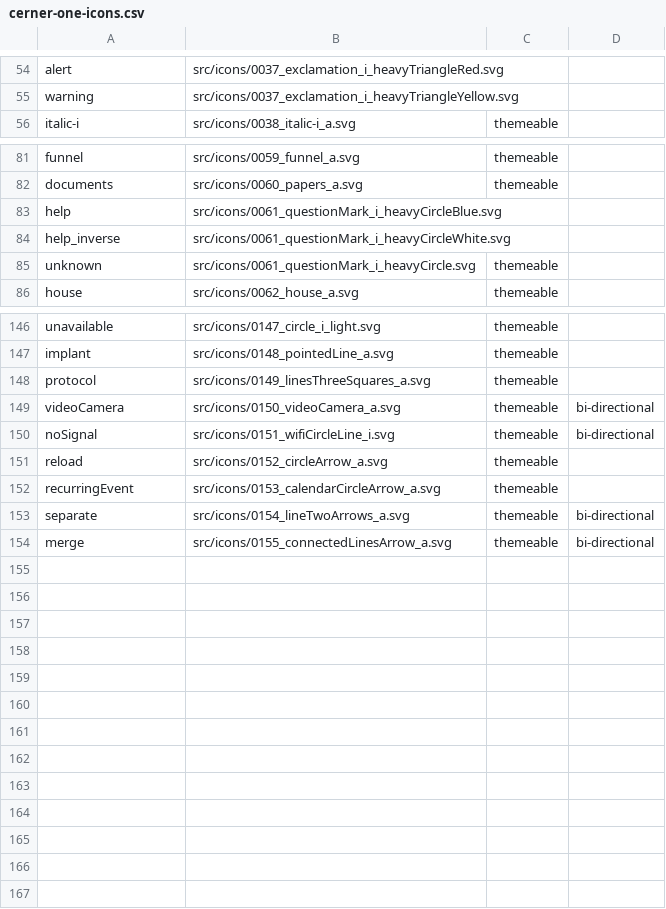
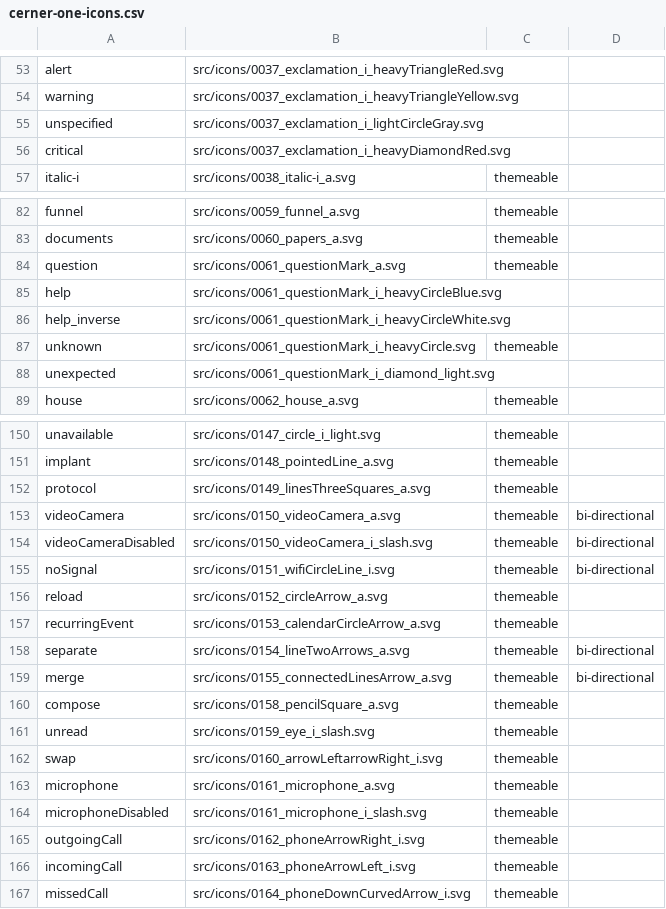
Before and after one commit to cerner/terra-core, a CSV file: packages/terra-icon/src/cerner-one-icons.csv, drawn as a sheet; only a part is shown, gaps mark what is left out; the diff covers the shown part only.

Commit message:
Update icons to latest release (#762)

```diff
--- a/packages/terra-icon/src/cerner-one-icons.csv
+++ b/packages/terra-icon/src/cerner-one-icons.csv
@@ -55,2 +54,4 @@ alert,src/icons/0037_exclamation_i_heavyTriangleRed.svg,,
 warning,src/icons/0037_exclamation_i_heavyTriangleYellow.svg,,
+unspecified,src/icons/0037_exclamation_i_lightCircleGray.svg,,
+critical,src/icons/0037_exclamation_i_heavyDiamondRed.svg,,
 italic-i,src/icons/0038_italic-i_a.svg,themeable ,
@@ -82,2 +83,3 @@ funnel,src/icons/0059_funnel_a.svg,themeable ,
 documents,src/icons/0060_papers_a.svg,themeable ,
+question,src/icons/0061_questionMark_a.svg,themeable ,
 help,src/icons/0061_questionMark_i_heavyCircleBlue.svg,,
@@ -85,2 +87,3 @@ help_inverse,src/icons/0061_questionMark_i_heavyCircleWhite.svg,,
 unknown,src/icons/0061_questionMark_i_heavyCircle.svg,themeable ,
+unexpected,src/icons/0061_questionMark_i_diamond_light.svg,,
 house,src/icons/0062_house_a.svg,themeable ,
@@ -149,2 +153,3 @@ protocol,src/icons/0149_linesThreeSquares_a.svg,themeable ,
 videoCamera,src/icons/0150_videoCamera_a.svg,themeable ,bi-directional
+videoCameraDisabled,src/icons/0150_videoCamera_i_slash.svg,themeable ,bi-directional
 noSignal,src/icons/0151_wifiCircleLine_i.svg,themeable ,bi-directional
@@ -154 +159,9 @@ separate,src/icons/0154_lineTwoArrows_a.svg,themeable ,bi-directional
 merge,src/icons/0155_connectedLinesArrow_a.svg,themeable ,bi-directional
+compose,src/icons/0158_pencilSquare_a.svg,themeable ,
+unread,src/icons/0159_eye_i_slash.svg,themeable ,
+swap,src/icons/0160_arrowLeftarrowRight_i.svg,themeable ,
+microphone,src/icons/0161_microphone_a.svg,themeable ,
+microphoneDisabled,src/icons/0161_microphone_i_slash.svg,themeable ,
+outgoingCall,src/icons/0162_phoneArrowRight_i.svg,themeable ,
+incomingCall,src/icons/0163_phoneArrowLeft_i.svg,themeable ,
+missedCall,src/icons/0164_phoneDownCurvedArrow_i.svg,themeable ,
```
Also changed, not shown: 1 added row, 1 removed row and 2 moved rows elsewhere in this file, 32 other files.
